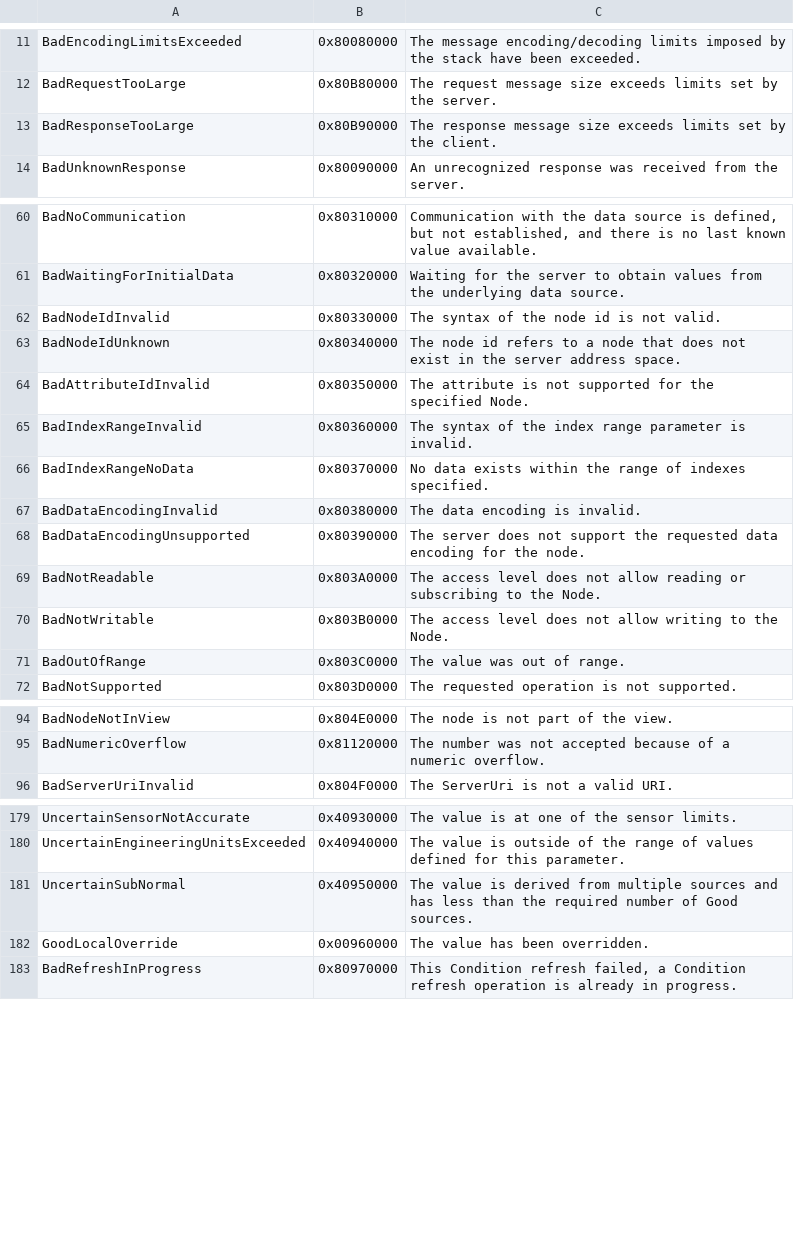
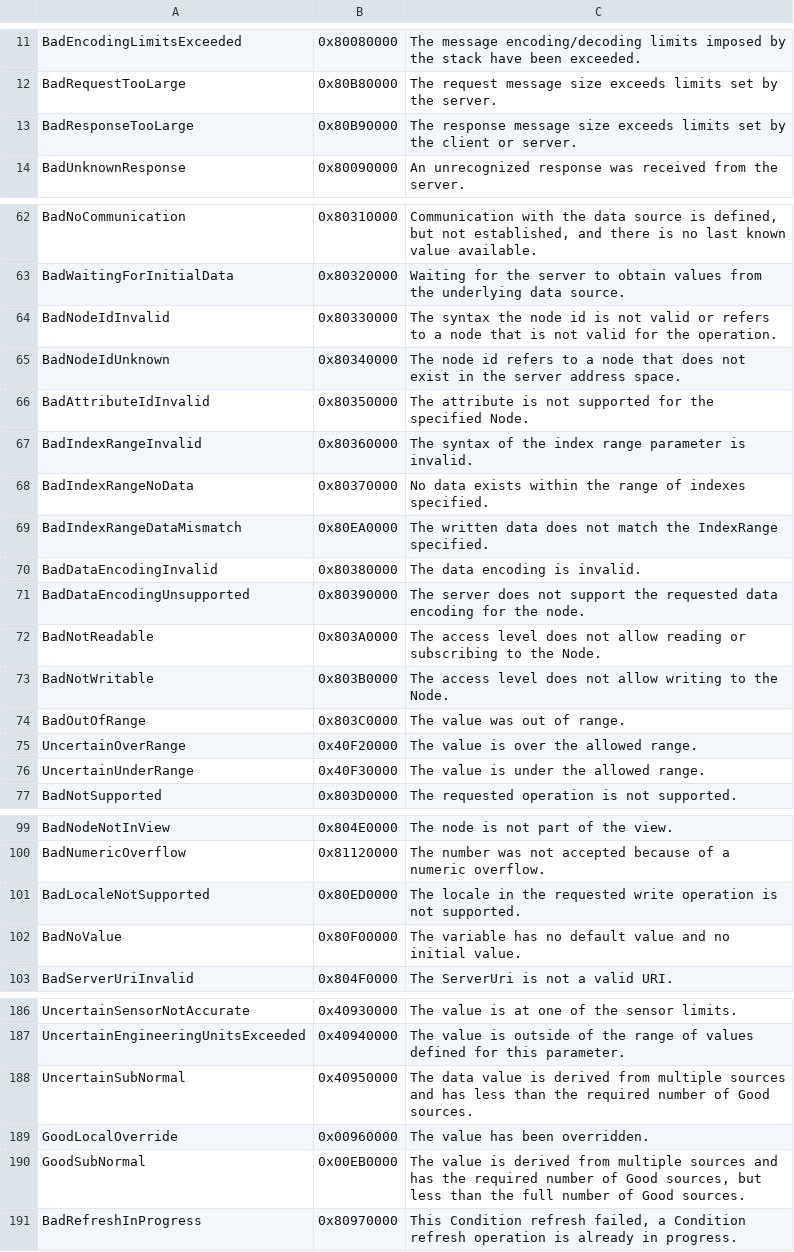
Before and after one commit to rtbo/plc-toolbox, a CSV file: schema/StatusCode.csv, drawn as a sheet; only a part is shown, gaps mark what is left out; the diff covers the shown part only.

```diff
--- a/schema/StatusCode.csv
+++ b/schema/StatusCode.csv
@@ -12,3 +12,3 @@ BadEncodingLimitsExceeded,0x80080000,"The message encoding/decoding limits impos
 BadRequestTooLarge,0x80B80000,"The request message size exceeds limits set by the server."
-BadResponseTooLarge,0x80B90000,"The response message size exceeds limits set by the client."
+BadResponseTooLarge,0x80B90000,"The response message size exceeds limits set by the client or server."
 BadUnknownResponse,0x80090000,"An unrecognized response was received from the server."
@@ -61,3 +63,3 @@ BadNoCommunication,0x80310000,"Communication with the data source is defined, bu
 BadWaitingForInitialData,0x80320000,"Waiting for the server to obtain values from the underlying data source."
-BadNodeIdInvalid,0x80330000,"The syntax of the node id is not valid."
+BadNodeIdInvalid,0x80330000,"The syntax the node id is not valid or refers to a node that is not valid for the operation."
 BadNodeIdUnknown,0x80340000,"The node id refers to a node that does not exist in the server address space."
@@ -66,2 +68,3 @@ BadIndexRangeInvalid,0x80360000,"The syntax of the index range parameter is inva
 BadIndexRangeNoData,0x80370000,"No data exists within the range of indexes specified."
+BadIndexRangeDataMismatch,0x80EA0000,"The written data does not match the IndexRange specified."
 BadDataEncodingInvalid,0x80380000,"The data encoding is invalid."
@@ -71,2 +74,4 @@ BadNotWritable,0x803B0000,"The access level does not allow writing to the Node."
 BadOutOfRange,0x803C0000,"The value was out of range."
+UncertainOverRange,0x40F20000,"The value is over the allowed range."
+UncertainUnderRange,0x40F30000,"The value is under the allowed range."
 BadNotSupported,0x803D0000,"The requested operation is not supported."
@@ -95,2 +100,4 @@ BadNodeNotInView,0x804E0000,"The node is not part of the view."
 BadNumericOverflow,0x81120000,"The number was not accepted because of a numeric overflow."
+BadLocaleNotSupported,0x80ED0000,"The locale in the requested write operation is not supported."
+BadNoValue,0x80F00000,"The variable has no default value and no initial value."
 BadServerUriInvalid,0x804F0000,"The ServerUri is not a valid URI."
@@ -180,4 +187,5 @@ UncertainSensorNotAccurate,0x40930000,"The value is at one of the sensor limits.
 UncertainEngineeringUnitsExceeded,0x40940000,"The value is outside of the range of values defined for this parameter."
-UncertainSubNormal,0x40950000,"The value is derived from multiple sources and has less than the required number of Good sources."
+UncertainSubNormal,0x40950000,"The data value is derived from multiple sources and has less than the required number of Good sources."
 GoodLocalOverride,0x00960000,"The value has been overridden."
+GoodSubNormal,0x00EB0000,"The value is derived from multiple sources and has the required number of Good sources, but less than the full number of Good sources."
 BadRefreshInProgress,0x80970000,"This Condition refresh failed, a Condition refresh operation is already in progress."
```
Also changed, not shown: 17 added rows and 4 edited cells elsewhere in this file, 3 other files.
